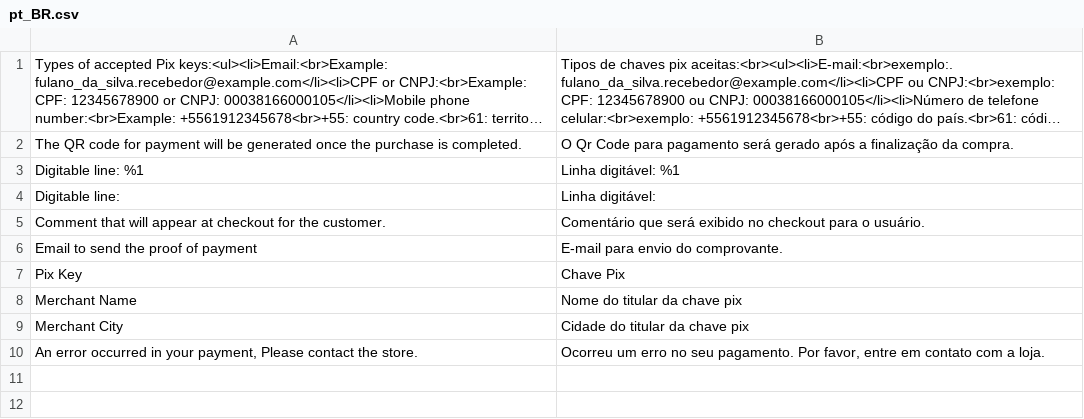
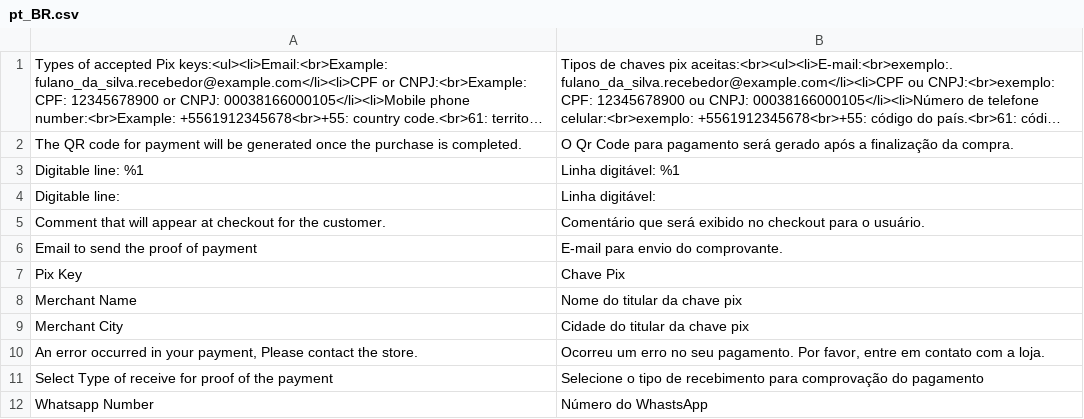
Before and after one commit to GabrielFNLima/magento2-pixqrcode, a CSV file: i18n/pt_BR.csv, drawn as a sheet; long unchanged cells end in …; the diff names each change by its address in the sheet, - before the commit and + after, or states it on an @@ line.

Commit message:
feat(payment): introduce new type of receive for proof of the payment via WhatsApp
Introduce a new feature to facilitate proof of payment submission by customers. This enhancement adds a new type of receive for proof of the payment. Now, customers can conveniently submit proof of payment by sending it through WhatsApp to the store.

```diff
--- a/i18n/pt_BR.csv
+++ b/i18n/pt_BR.csv
+row 11: Select Type of receive for proof of the payment | Selecione o tipo de recebimento para comprovação do pagamento
+row 12: Whatsapp Number | Número do WhastsApp
```
Also changed, not shown: 6 other files.
